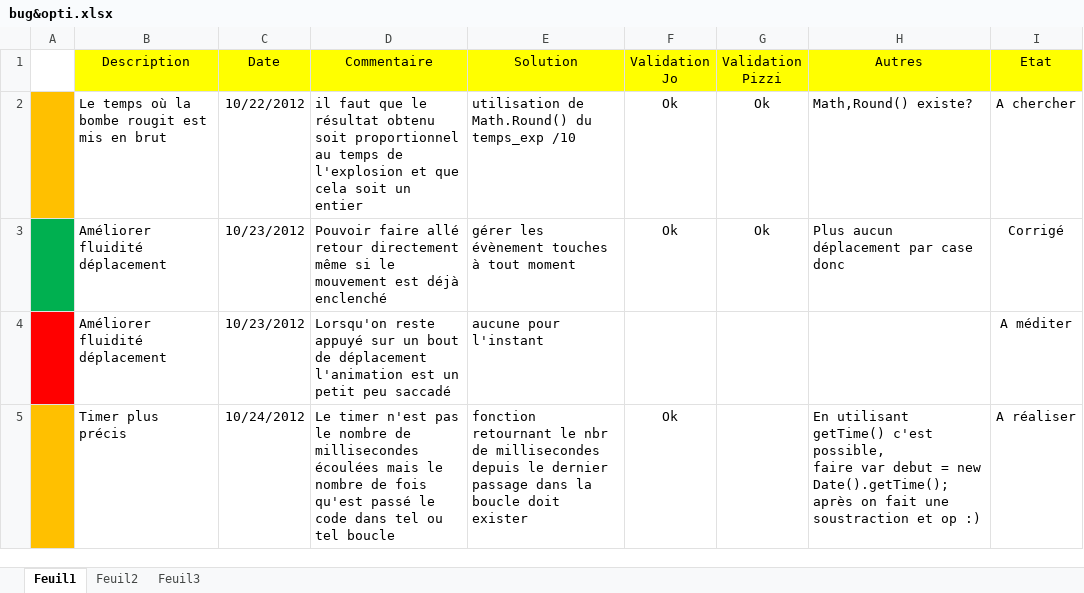
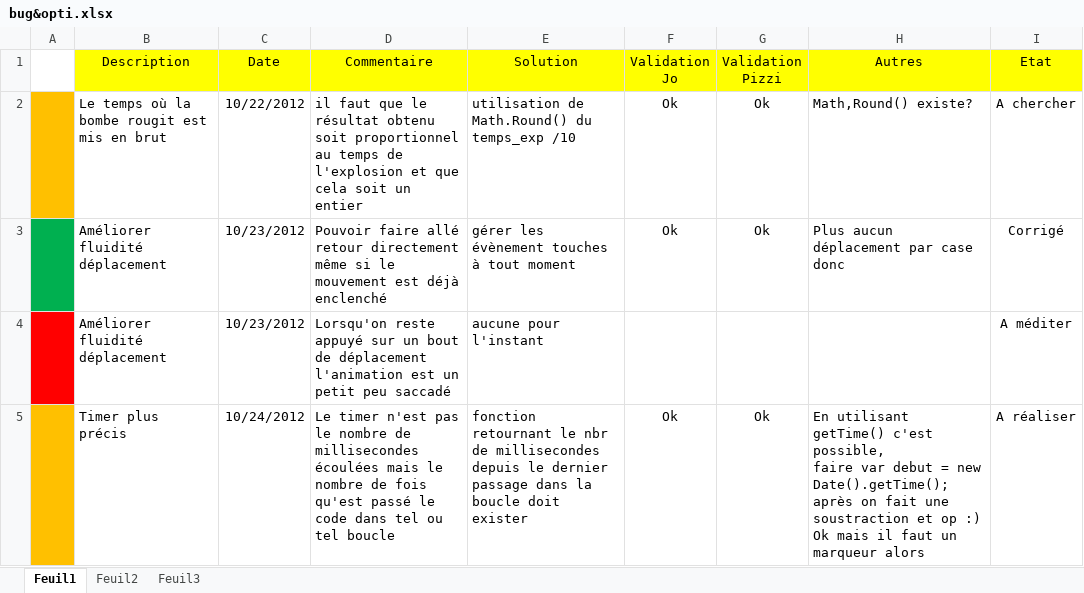
Before and after one commit to mjr524/reignofgunpowder-html5, an Excel workbook: documentation/avancement/bug&opti.xlsx, sheet Feuil1, drawn as a sheet; values as stored, in another font and other column widths than the file's, no borders; the diff names each change by its address in the sheet, - before the commit and + after, or states it on an @@ line.

```diff
--- a/documentation/avancement/bug&opti.xlsx (sheet Feuil1)
+++ b/documentation/avancement/bug&opti.xlsx (sheet Feuil1)
-G5 (Validation Pizzi): (empty)
+G5 (Validation Pizzi): Ok
-H5 (Autres): …op :)
+H5 (Autres): …op :) Ok mais il faut un marqueur alors
```
Also changed, not shown: 2 other files.
